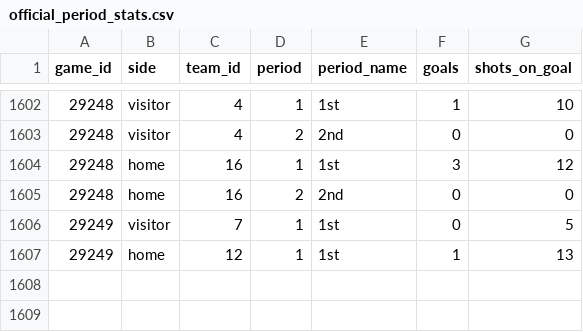
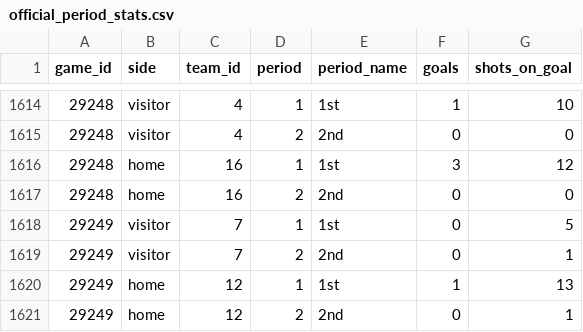
Before and after one commit to NoahCornish/IceIndex, a CSV file: data/games/2026-27/official_period_stats.csv, drawn as a sheet; only a part is shown, gaps mark what is left out; the diff covers the shown part only; the diff names each change by its address in the sheet, - before the commit and + after, or states it on an @@ line.

```diff
--- a/data/games/2026-27/official_period_stats.csv
+++ b/data/games/2026-27/official_period_stats.csv
+row 1619: 29249 | visitor | 7 | 2 | 2nd | 0 | 1
+row 1621: 29249 | home | 12 | 2 | 2nd | 0 | 1
```
Also changed, not shown: 12 added rows and 3 edited cells elsewhere in this file, data/games/2026-27/official_goal_on_ice.csv, data/games/2026-27/official_penalties.csv, 37 other files.
